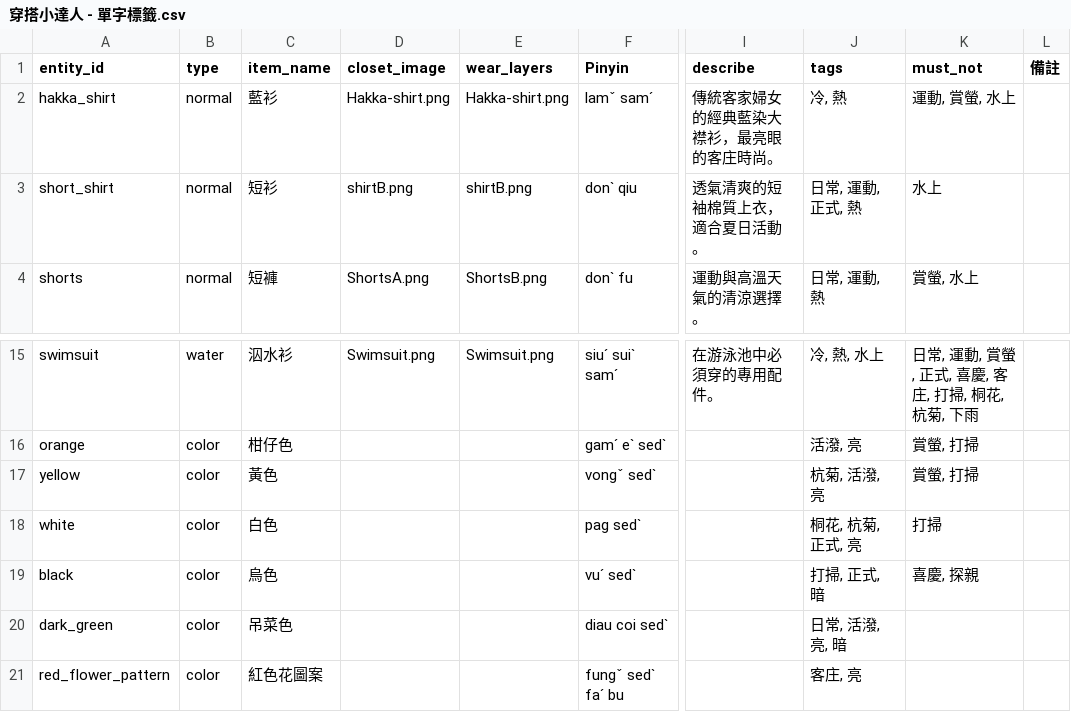
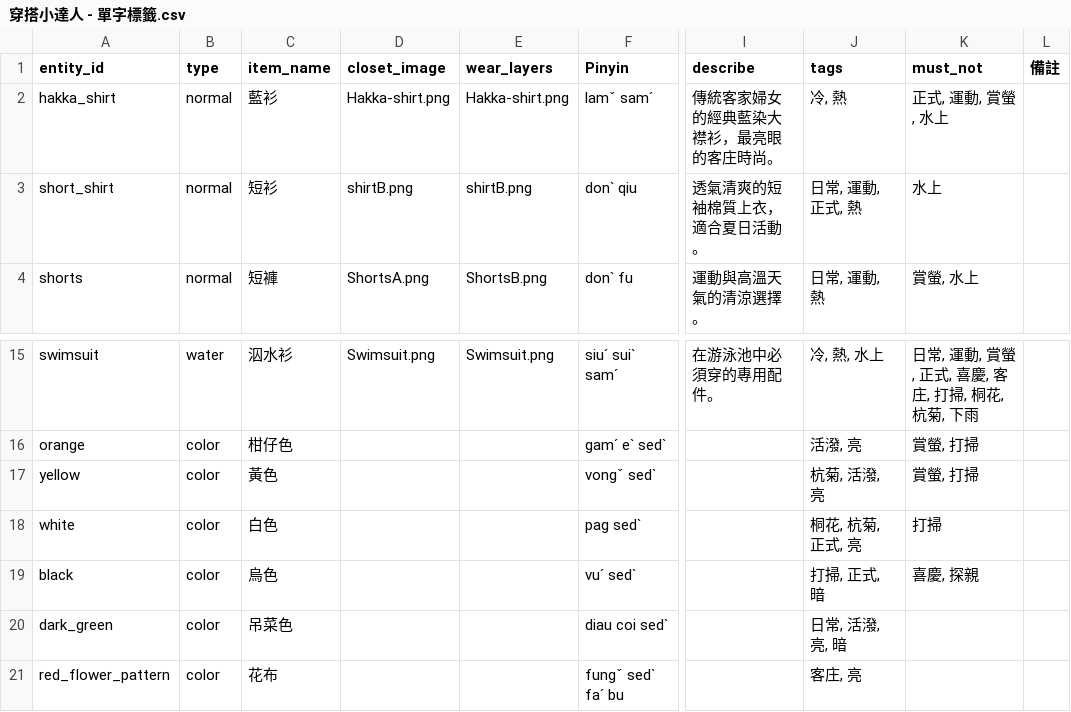
Before and after one commit to coinai55741-cyber/fukuchange-v2, a CSV file: data/quiz/穿搭小達人 - 單字標籤.csv, drawn as a sheet; only a part is shown, gaps mark what is left out; the diff names each change by its address in the sheet, - before the commit and + after, or states it on an @@ line.

```diff
--- a/data/quiz/穿搭小達人 - 單字標籤.csv
+++ b/data/quiz/穿搭小達人 - 單字標籤.csv
-K2 (must_not): 運動, 賞螢, 水上
+K2 (must_not): 正式, 運動, 賞螢, 水上
-C21 (item_name): 紅色花圖案
+C21 (item_name): 花布
```
Also changed, not shown: data/quiz/穿搭小達人 - 出題架構.csv, 4 other files.
